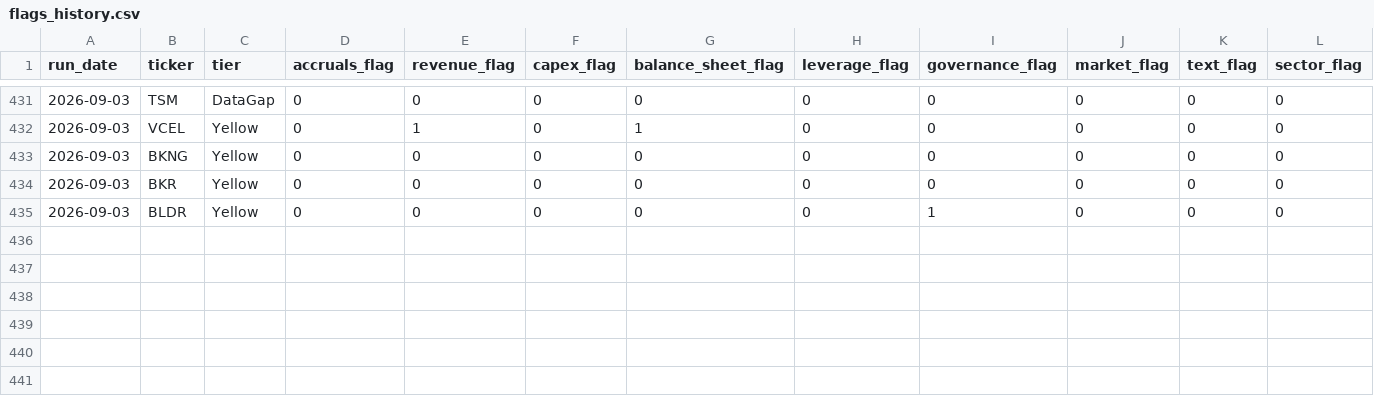
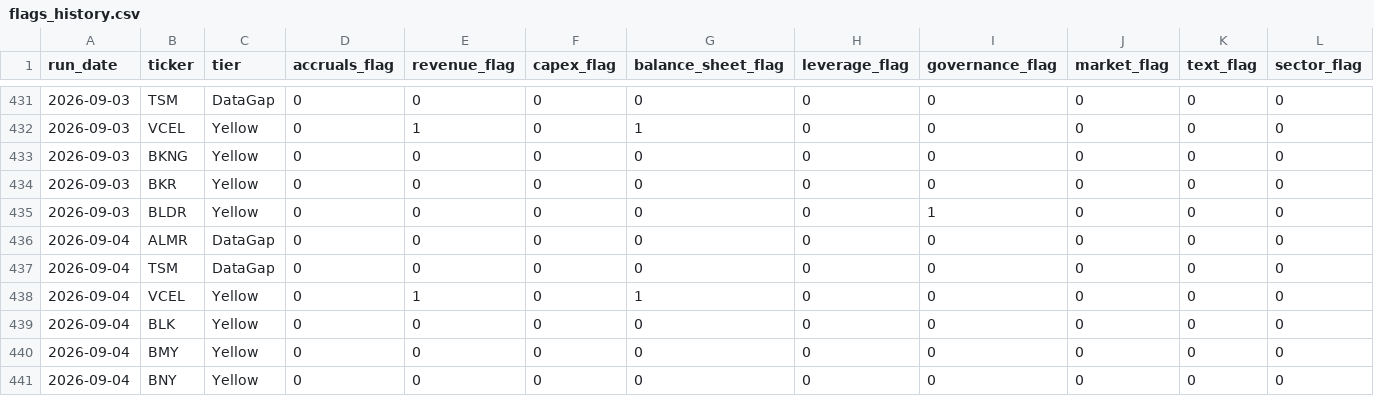
Before and after one commit to jroypeterson/forensic-triage, a CSV file: data/flags_history.csv, drawn as a sheet; only a part is shown, gaps mark what is left out; rows hold the shown columns only; the diff names each change by its address in the sheet, - before the commit and + after, or states it on an @@ line.

```diff
--- a/data/flags_history.csv
+++ b/data/flags_history.csv
+row 436: 2026-09-04 | ALMR | DataGap | 0 | 0 | 0 | 0 | 0 | 0 | 0 | 0 | 0
+row 437: 2026-09-04 | TSM | DataGap | 0 | 0 | 0 | 0 | 0 | 0 | 0 | 0 | 0
+row 438: 2026-09-04 | VCEL | Yellow | 0 | 1 | 0 | 1 | 0 | 0 | 0 | 0 | 0
+row 439: 2026-09-04 | BLK | Yellow | 0 | 0 | 0 | 0 | 0 | 0 | 0 | 0 | 0
+row 440: 2026-09-04 | BMY | Yellow | 0 | 0 | 0 | 0 | 0 | 0 | 0 | 0 | 0
+row 441: 2026-09-04 | BNY | Yellow | 0 | 0 | 0 | 0 | 0 | 0 | 0 | 0 | 0
```
Also changed, not shown: 3 other files.
